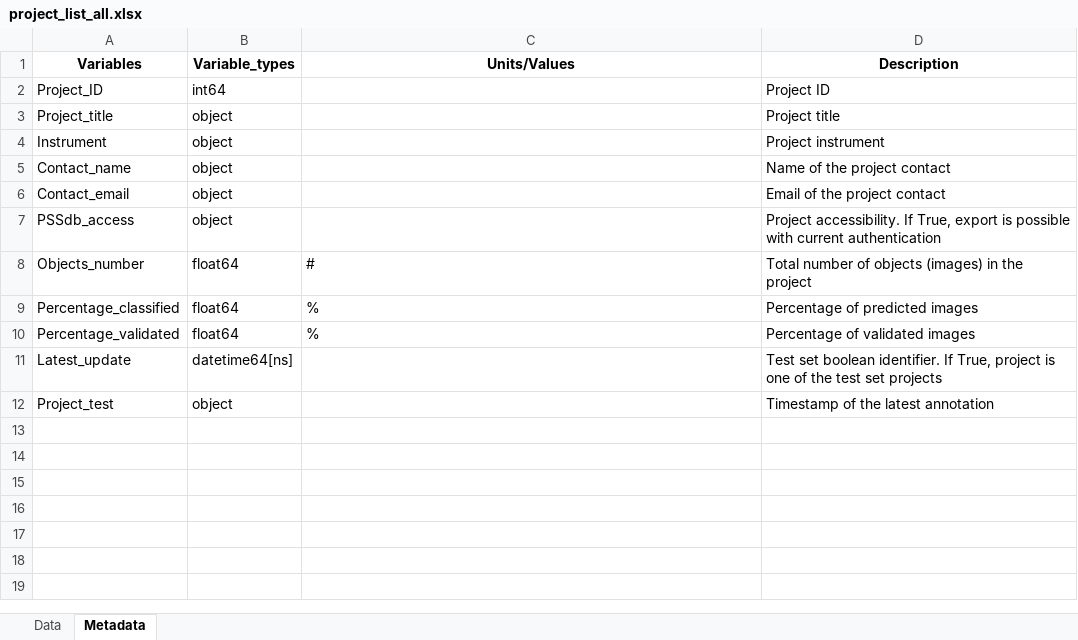
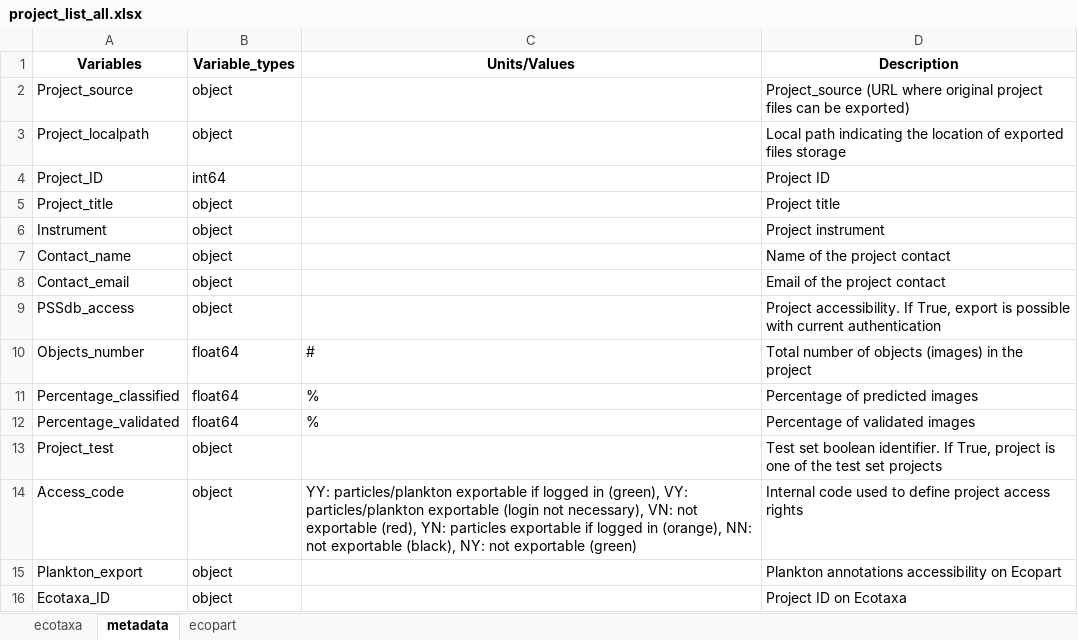
Before and after one commit to jessluo/PSSdb, an Excel workbook: raw/project_list_all.xlsx, sheet metadata, drawn as a sheet; values as stored, in another font and other column widths than the file's, no borders; removed rows and columns are numbered as before the commit, all else as after; the diff names each change by its address in the sheet, - before the commit and + after, or states it on an @@ line.

Commit message:
Updated projects list including multiple data portal

```diff
--- a/raw/project_list_all.xlsx (sheet metadata)
+++ b/raw/project_list_all.xlsx (sheet metadata)
-sheet tab: Data
+sheet tab: ecotaxa
-sheet tab: Metadata
+sheet tab: metadata
+sheet tab: ecopart
+row 2: Project_source | object |  | Project_source (URL where original project files can be exported)
+row 3: Project_localpath | object |  | Local path indicating the location of exported files storage
-row 11: Latest_update | datetime64[ns] |  | Test set boolean identifier. If True, project is one of the test set projects
-D13 (Description): Timestamp of the latest annotation
+D13 (Description): Test set boolean identifier. If True, project is one of the test set projects
+row 14: Access_code | object | YY: particles/plankton exportable if logged in (green), VY: particles/plankton exportable (login not necessary), VN: not exportable (red), YN: particles exportable if logged in (orange), NN: not exportable (black), NY: not exportable (green) | Internal code used to define project access rights
+row 15: Plankton_export | object |  | Plankton annotations accessibility on Ecopart
+row 16: Ecotaxa_ID | object |  | Project ID on Ecotaxa
```
Also changed, not shown: sheet ecotaxa, raw/project_IFCB_standardizer.xlsx, raw/project_UVP_standardizer.xlsx, 4 other files.
